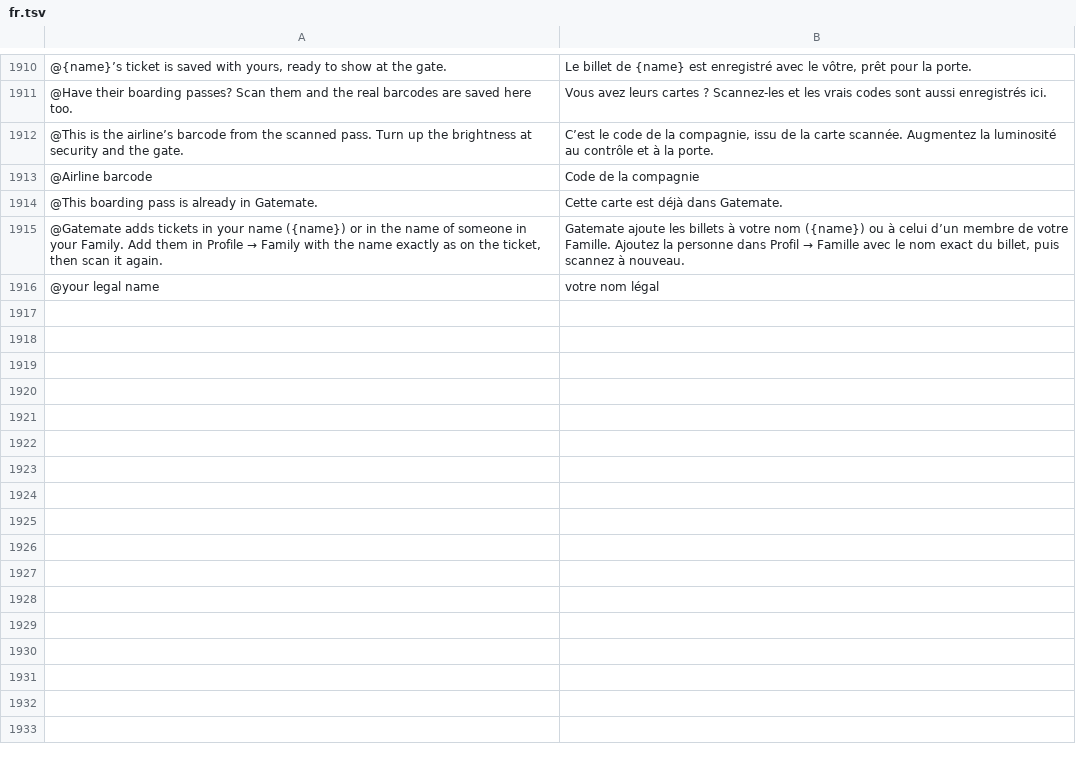
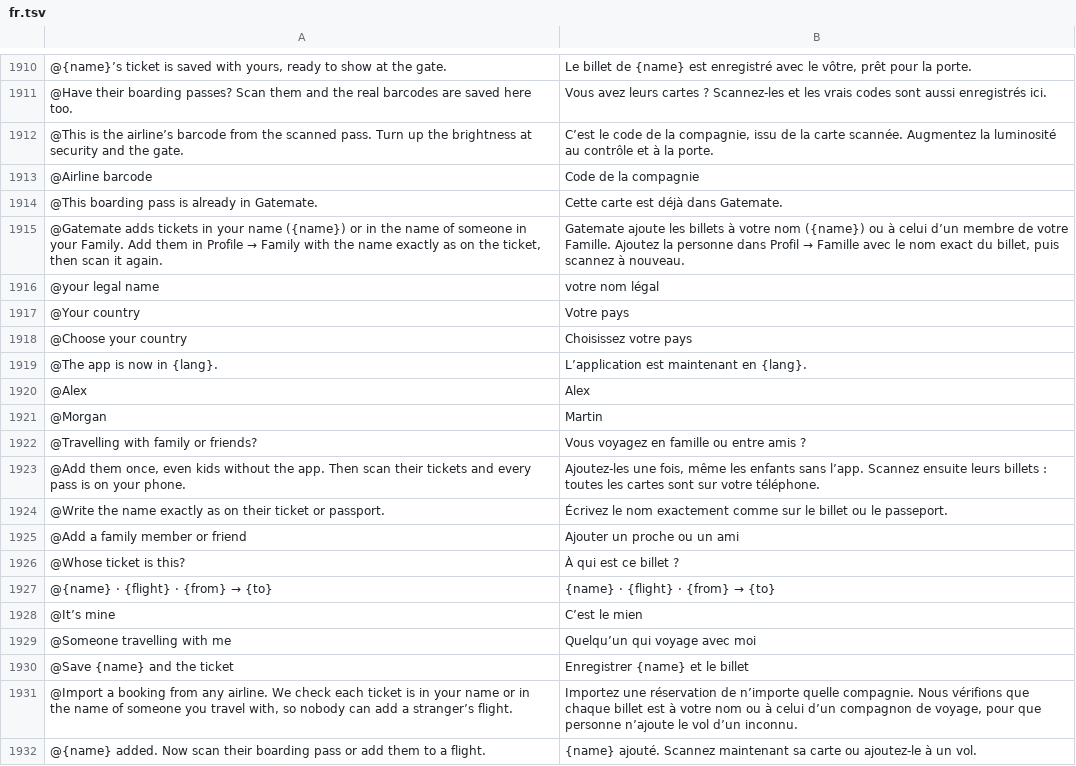
Before and after one commit to Yaniselu/gatemate, a TSV file: i18n-src/fr.tsv, drawn as a sheet; only a part is shown, gaps mark what is left out; the diff names each change by its address in the sheet, - before the commit and + after, or states it on an @@ line.

```diff
--- a/i18n-src/fr.tsv
+++ b/i18n-src/fr.tsv
+row 1917: @Your country | Votre pays
+row 1918: @Choose your country | Choisissez votre pays
+row 1919: @The app is now in {lang}. | L’application est maintenant en {lang}.
+row 1920: @Alex | Alex
+row 1921: @Morgan | Martin
+row 1922: @Travelling with family or friends? | Vous voyagez en famille ou entre amis ?
+row 1923: @Add them once, even kids without the app. Then scan their tickets and every pass is on your phone. | Ajoutez-les une fois, même les enfants sans l’app. Scannez ensuite leurs billets : toutes les cartes sont sur votre téléphone.
+row 1924: @Write the name exactly as on their ticket or passport. | Écrivez le nom exactement comme sur le billet ou le passeport.
+row 1925: @Add a family member or friend | Ajouter un proche ou un ami
+row 1926: @Whose ticket is this? | À qui est ce billet ?
+row 1927: @{name} · {flight} · {from} → {to} | {name} · {flight} · {from} → {to}
+row 1928: @It’s mine | C’est le mien
+row 1929: @Someone travelling with me | Quelqu’un qui voyage avec moi
+row 1930: @Save {name} and the ticket | Enregistrer {name} et le billet
+row 1931: @Import a booking from any airline. We check each ticket is in your name or in the name of someone you travel with, so nobody can add a stranger’s flight. | Importez une réservation de n’importe quelle compagnie. Nous vérifions que chaque billet est à votre nom ou à celui d’un compagnon de voyage, pour que personne n’ajoute le vol d’un inconnu.
+row 1932: @{name} added. Now scan their boarding pass or add them to a flight. | {name} ajouté. Scannez maintenant sa carte ou ajoutez-le à un vol.
```
Also changed, not shown: i18n-src/de.tsv, i18n-src/es.tsv, 31 other files.
